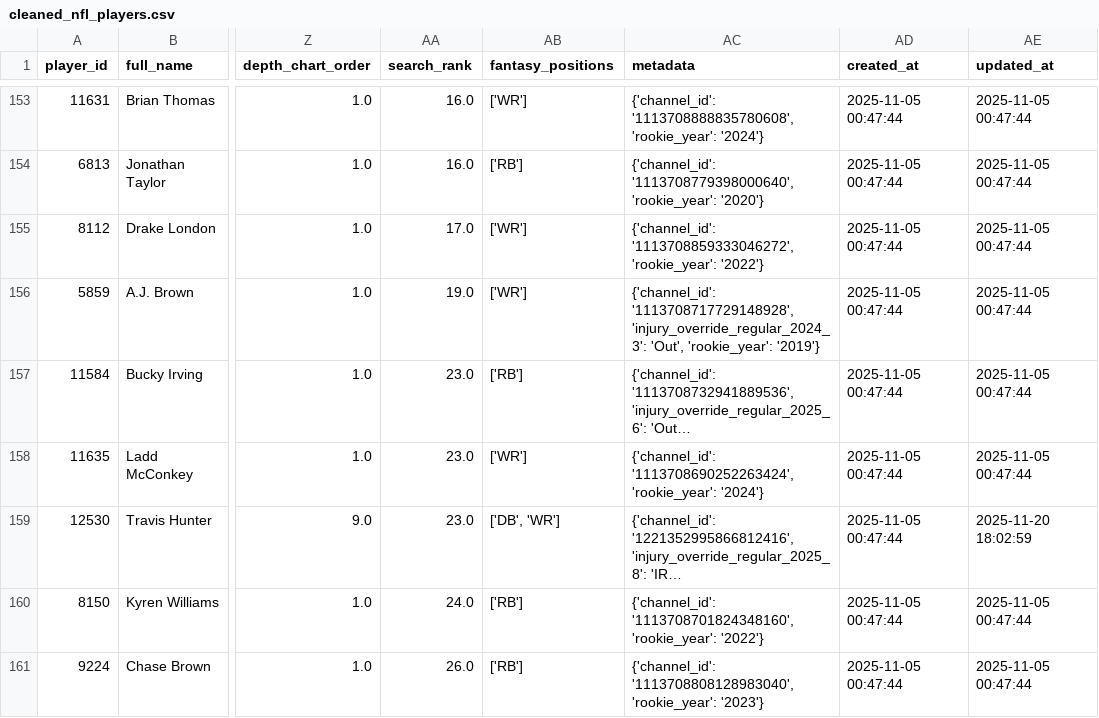
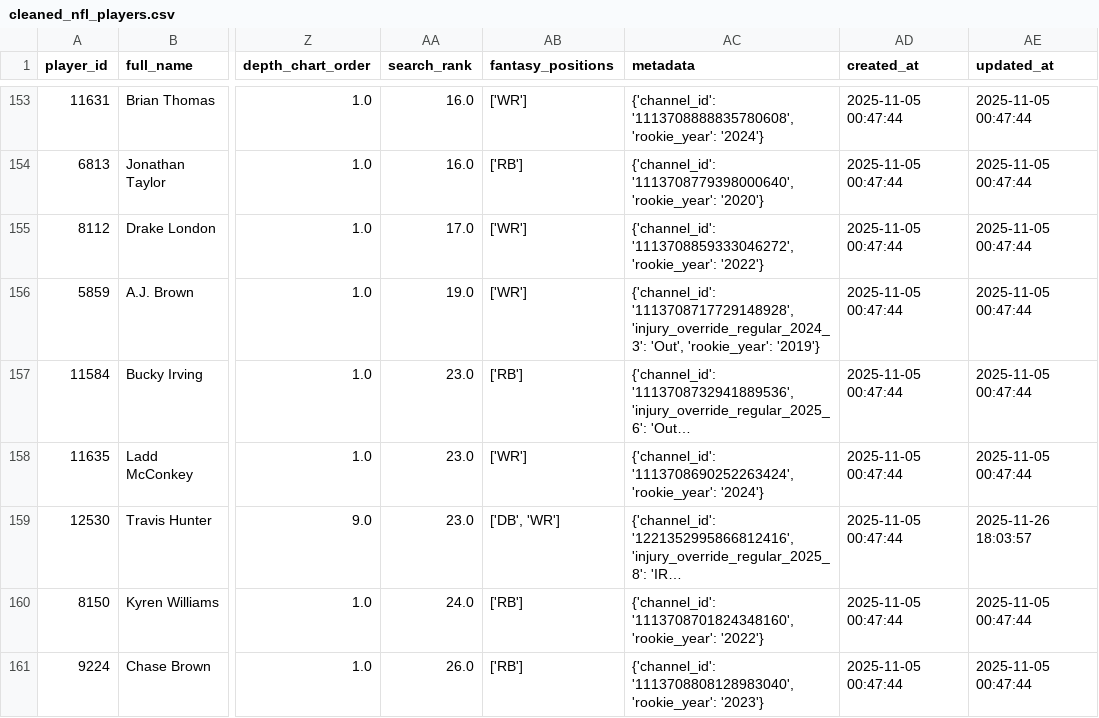
Before and after one commit to sfaizi24/TNC-Model-2025, a CSV file: backend/data/csv/cleaned_nfl_players.csv, drawn as a sheet; only a part is shown, gaps mark what is left out; long unchanged cells end in …; the diff names each change by its address in the sheet, - before the commit and + after, or states it on an @@ line.

```diff
--- a/backend/data/csv/cleaned_nfl_players.csv
+++ b/backend/data/csv/cleaned_nfl_players.csv
-AE159 (updated_at): 2025-11-20 18:02:59
+AE159 (updated_at): 2025-11-26 18:03:57
```
Also changed, not shown: backend/data/csv/unmatched_projections.csv, backend/notebooks/nfl_players.csv, 37 other files.
